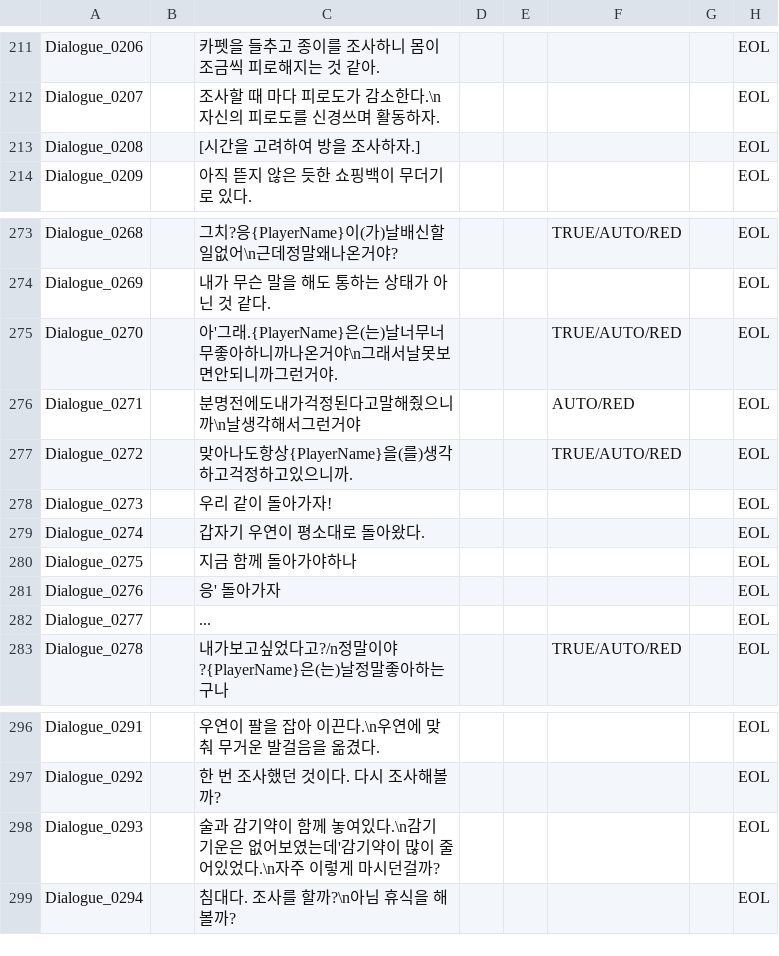
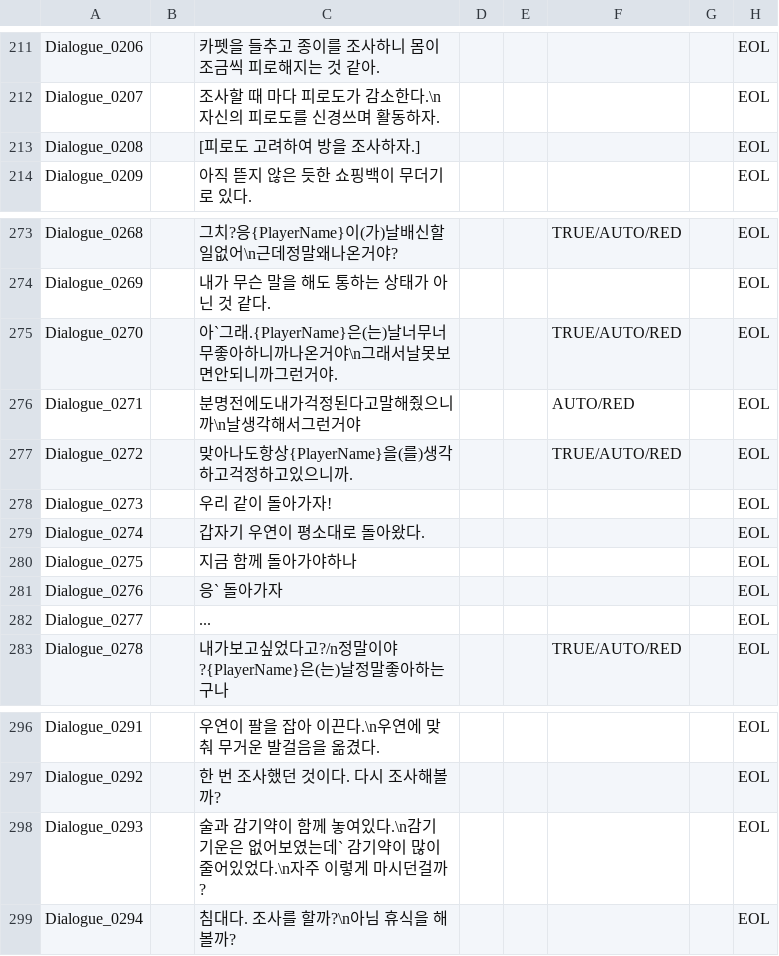
Before and after one commit to ollan365/Fate, a CSV file: Assets/Resources/Datas/scripts.csv, drawn as a sheet; only a part is shown, gaps mark what is left out.

```diff
--- a/Assets/Resources/Datas/scripts.csv
+++ b/Assets/Resources/Datas/scripts.csv
@@ -212,3 +212,3 @@ Dialogue_0206,,카펫을 들추고 종이를 조사하니 몸이 조금씩 피
 Dialogue_0207,,조사할 때 마다 피로도가 감소한다.\n자신의 피로도를 신경쓰며 활동하자.,,,,,EOL
-Dialogue_0208,,[시간을 고려하여 방을 조사하자.],,,,,EOL
+Dialogue_0208,,[피로도 고려하여 방을 조사하자.],,,,,EOL
 Dialogue_0209,,아직 뜯지 않은 듯한 쇼핑백이 무더기로 있다.,,,,,EOL
@@ -274,3 +274,3 @@ Dialogue_0268,,그치?응{PlayerName}이(가)날배신할일없어\n근데정말
 Dialogue_0269,,내가 무슨 말을 해도 통하는 상태가 아닌 것 같다.,,,,,EOL
-Dialogue_0270,,아'그래.{PlayerName}은(는)날너무너무좋아하니까나온거야\n그래서날못보면안되니까그런거야.,,,TRUE/AUTO/RED,,EOL
+Dialogue_0270,,아`그래.{PlayerName}은(는)날너무너무좋아하니까나온거야\n그래서날못보면안되니까그런거야.,,,TRUE/AUTO/RED,,EOL
 Dialogue_0271,,분명전에도내가걱정된다고말해줬으니까\n날생각해서그런거야,,,AUTO/RED,,EOL
@@ -280,3 +280,3 @@ Dialogue_0274,,갑자기 우연이 평소대로 돌아왔다.,,,,,EOL
 Dialogue_0275,,지금 함께 돌아가야하나,,,,,EOL
-Dialogue_0276,,응' 돌아가자,,,,,EOL
+Dialogue_0276,,응` 돌아가자,,,,,EOL
 Dialogue_0277,,...,,,,,EOL
@@ -297,3 +297,3 @@ Dialogue_0291,,우연이 팔을 잡아 이끈다.\n우연에 맞춰 무거운
 Dialogue_0292,,한 번 조사했던 것이다. 다시 조사해볼까?,,,,,EOL
-Dialogue_0293,,술과 감기약이 함께 놓여있다.\n감기 기운은 없어보였는데'감기약이 많이 줄어있었다.\n자주 이렇게 마시던걸까?,,,,,EOL
+Dialogue_0293,,술과 감기약이 함께 놓여있다.\n감기 기운은 없어보였는데` 감기약이 많이 줄어있었다.\n자주 이렇게 마시던걸까?,,,,,EOL
 Dialogue_0294,,침대다. 조사를 할까?\n아님 휴식을 해볼까?,,,,,EOL
```
Also changed, not shown: 5 other files.
